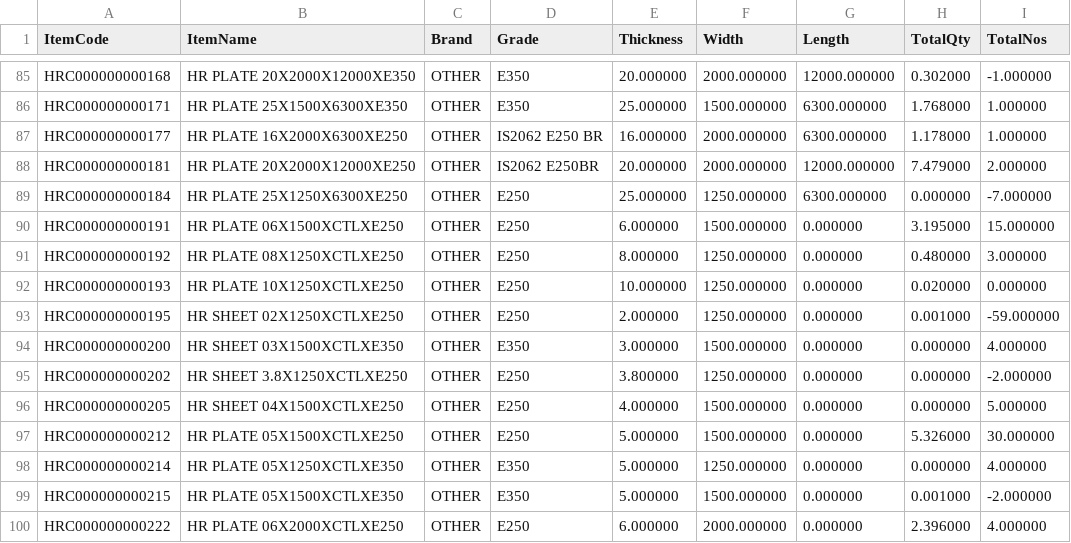
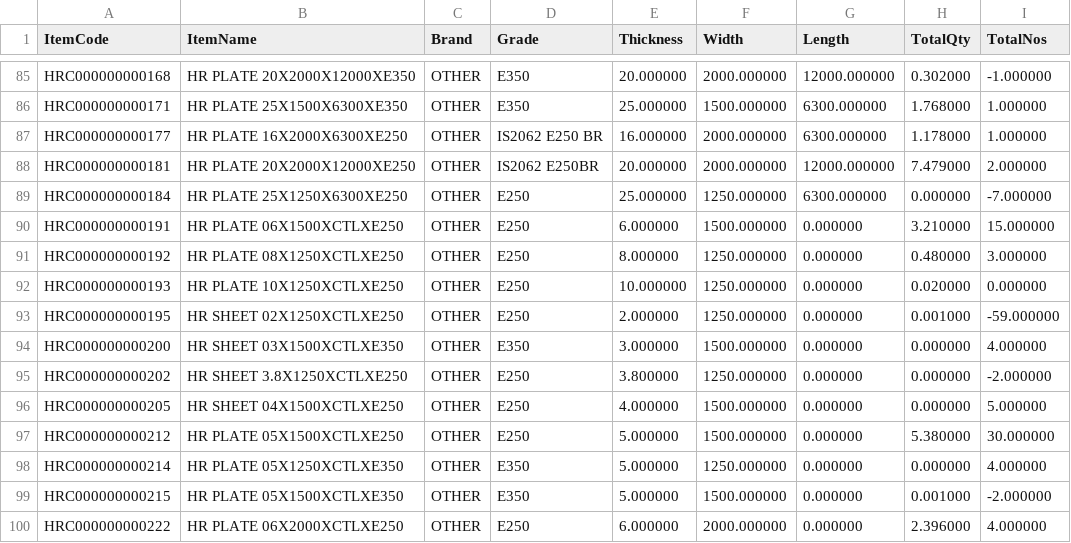
Before and after one commit to BSC23609/bsc-stock-data, a CSV file: plates.csv, drawn as a sheet; only a part is shown, gaps mark what is left out.

```diff
--- a/plates.csv
+++ b/plates.csv
@@ -89,3 +89,3 @@
 "HRC000000000184","HR PLATE 25X1250X6300XE250","OTHER","E250","25.000000","1250.000000","6300.000000","0.000000","-7.000000"
-"HRC000000000191","HR PLATE 06X1500XCTLXE250","OTHER","E250","6.000000","1500.000000","0.000000","3.195000","15.000000"
+"HRC000000000191","HR PLATE 06X1500XCTLXE250","OTHER","E250","6.000000","1500.000000","0.000000","3.210000","15.000000"
 "HRC000000000192","HR PLATE 08X1250XCTLXE250","OTHER","E250","8.000000","1250.000000","0.000000","0.480000","3.000000"
@@ -96,3 +96,3 @@
 "HRC000000000205","HR SHEET 04X1500XCTLXE250","OTHER","E250","4.000000","1500.000000","0.000000","0.000000","5.000000"
-"HRC000000000212","HR PLATE 05X1500XCTLXE250","OTHER","E250","5.000000","1500.000000","0.000000","5.326000","30.000000"
+"HRC000000000212","HR PLATE 05X1500XCTLXE250","OTHER","E250","5.000000","1500.000000","0.000000","5.380000","30.000000"
 "HRC000000000214","HR PLATE 05X1250XCTLXE350","OTHER","E350","5.000000","1250.000000","0.000000","0.000000","4.000000"
```
Also changed, not shown: mis_stock.csv, 2 other files.
